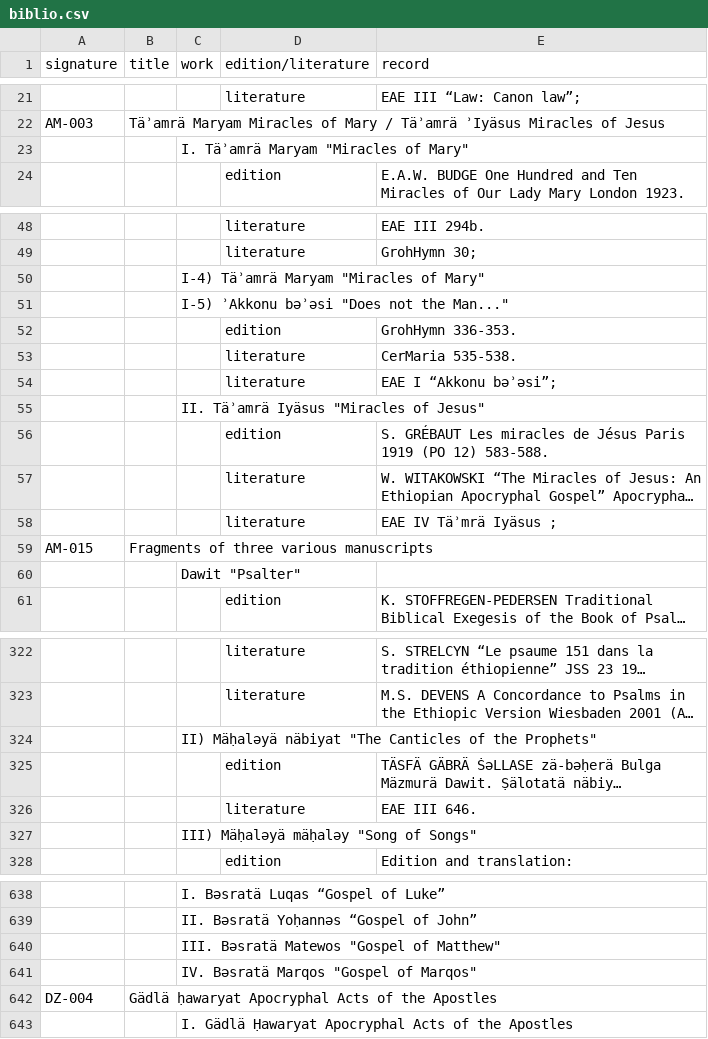
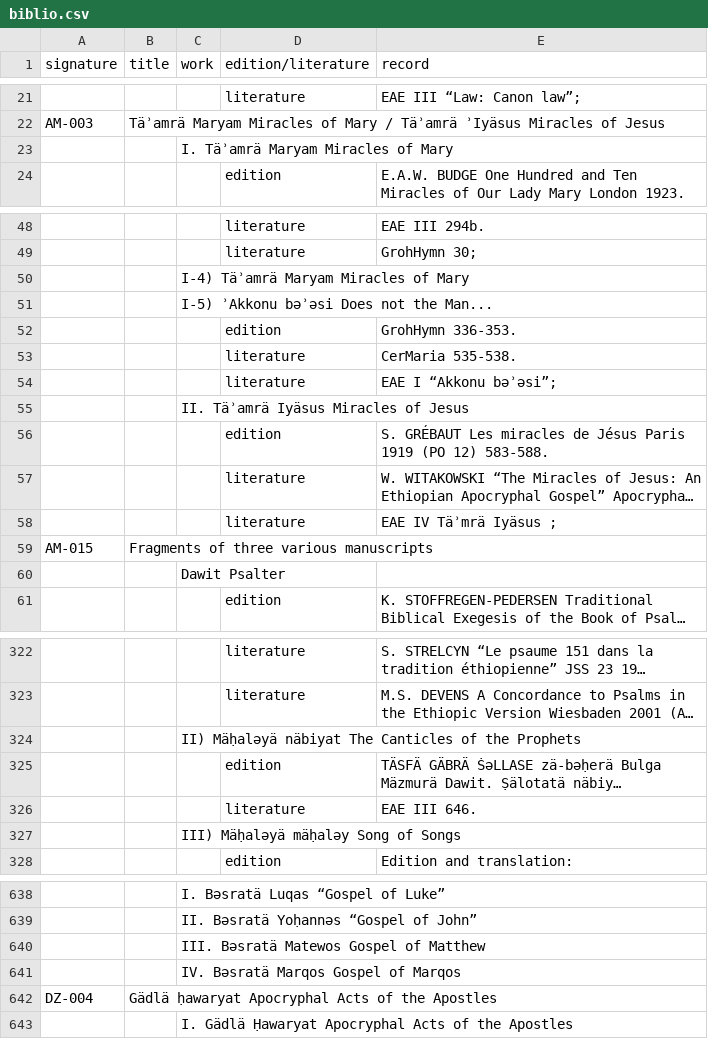
Before and after one commit to BetaMasaheft/Documentation, a CSV file: catalogueMyCore/biblio.csv, drawn as a sheet; only a part is shown, gaps mark what is left out; long unchanged cells end in …; the diff covers the shown part only; the diff names each change by its address in the sheet, - before the commit and + after, or states it on an @@ line.

```diff
--- a/catalogueMyCore/biblio.csv
+++ b/catalogueMyCore/biblio.csv
-C23 (work): I. Täʾamrä Maryam "Miracles of Mary"
+C23 (work): I. Täʾamrä Maryam Miracles of Mary
-C50 (work): I-4) Täʾamrä Maryam "Miracles of Mary"
+C50 (work): I-4) Täʾamrä Maryam Miracles of Mary
-C51 (work): I-5) ʾAkkonu bǝʾǝsi "Does not the Man..."
+C51 (work): I-5) ʾAkkonu bǝʾǝsi Does not the Man...
-C55 (work): II. Täʾamrä Iyäsus "Miracles of Jesus"
+C55 (work): II. Täʾamrä Iyäsus Miracles of Jesus
-C60 (work): Dawit "Psalter"
+C60 (work): Dawit Psalter
-C324 (work): …Mäḥalǝyä näbiyat "The Canticles of the Prophets"
+C324 (work): …Mäḥalǝyä näbiyat The Canticles of the Prophets
-C327 (work): III) Mäḥalǝyä mäḥalǝy "Song of Songs"
+C327 (work): III) Mäḥalǝyä mäḥalǝy Song of Songs
-C640 (work): III. Bǝsratä Matewos "Gospel of Matthew"
+C640 (work): III. Bǝsratä Matewos Gospel of Matthew
-C641 (work): IV. Bǝsratä Marqos "Gospel of Marqos"
+C641 (work): IV. Bǝsratä Marqos Gospel of Marqos
```
Also changed, not shown: 13 edited cells elsewhere in this file, 1 other file.
